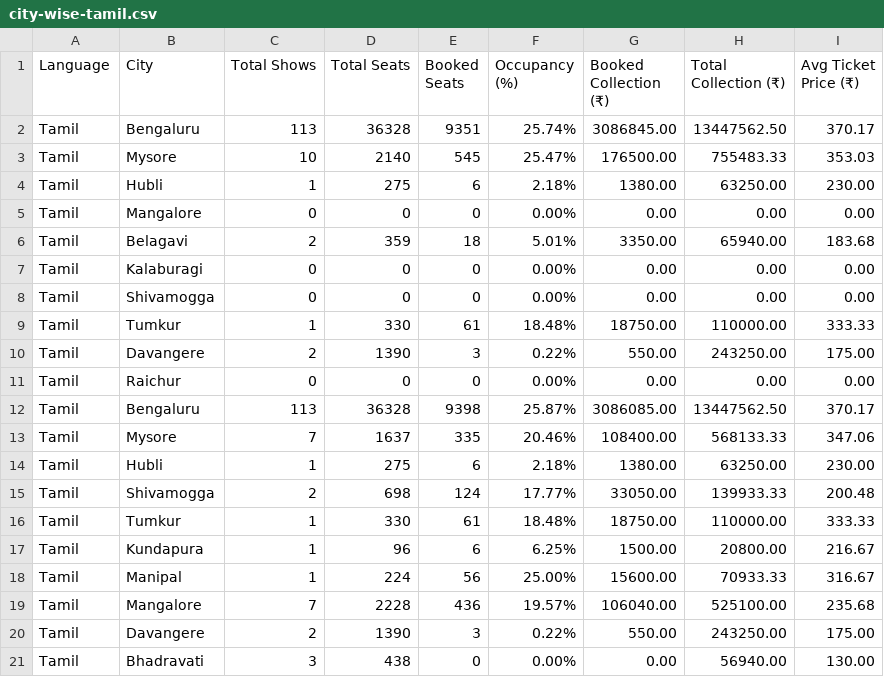
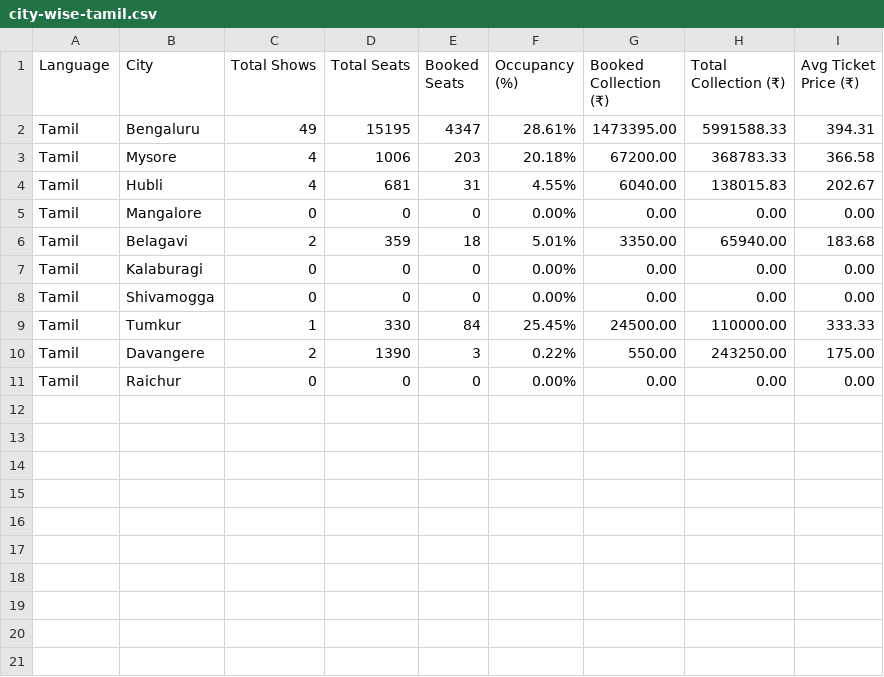
Before and after one commit to Cinemadata/Bms_Karnataka, a CSV file: output_2025-08-17/city-wise-tamil.csv, drawn as a sheet.

```diff
--- a/output_2025-08-17/city-wise-tamil.csv
+++ b/output_2025-08-17/city-wise-tamil.csv
@@ -1,5 +1,5 @@
 Language,City,Total Shows,Total Seats,Booked Seats,Occupancy (%),Booked Collection (₹),Total Collection (₹),Avg Ticket Price (₹)
-"Tamil","Bengaluru","113","36328","9351","25.74%","3086845.00","13447562.50","370.17"
-"Tamil","Mysore","10","2140","545","25.47%","176500.00","755483.33","353.03"
-"Tamil","Hubli","1","275","6","2.18%","1380.00","63250.00","230.00"
+"Tamil","Bengaluru","49","15195","4347","28.61%","1473395.00","5991588.33","394.31"
+"Tamil","Mysore","4","1006","203","20.18%","67200.00","368783.33","366.58"
+"Tamil","Hubli","4","681","31","4.55%","6040.00","138015.83","202.67"
 "Tamil","Mangalore","0","0","0","0.00%","0.00","0.00","0.00"
@@ -8,14 +8,4 @@ Language,City,Total Shows,Total Seats,Booked Seats,Occupancy (%),Booked Collecti
 "Tamil","Shivamogga","0","0","0","0.00%","0.00","0.00","0.00"
-"Tamil","Tumkur","1","330","61","18.48%","18750.00","110000.00","333.33"
+"Tamil","Tumkur","1","330","84","25.45%","24500.00","110000.00","333.33"
 "Tamil","Davangere","2","1390","3","0.22%","550.00","243250.00","175.00"
 "Tamil","Raichur","0","0","0","0.00%","0.00","0.00","0.00"
-"Tamil","Bengaluru","113","36328","9398","25.87%","3086085.00","13447562.50","370.17"
-"Tamil","Mysore","7","1637","335","20.46%","108400.00","568133.33","347.06"
-"Tamil","Hubli","1","275","6","2.18%","1380.00","63250.00","230.00"
-"Tamil","Shivamogga","2","698","124","17.77%","33050.00","139933.33","200.48"
-"Tamil","Tumkur","1","330","61","18.48%","18750.00","110000.00","333.33"
-"Tamil","Kundapura","1","96","6","6.25%","1500.00","20800.00","216.67"
-"Tamil","Manipal","1","224","56","25.00%","15600.00","70933.33","316.67"
-"Tamil","Mangalore","7","2228","436","19.57%","106040.00","525100.00","235.68"
-"Tamil","Davangere","2","1390","3","0.22%","550.00","243250.00","175.00"
-"Tamil","Bhadravati","3","438","0","0.00%","0.00","56940.00","130.00"
```
Also changed, not shown: 1 other file.
